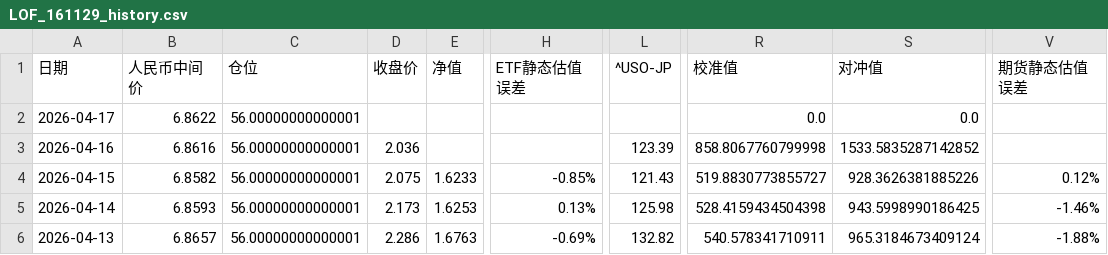
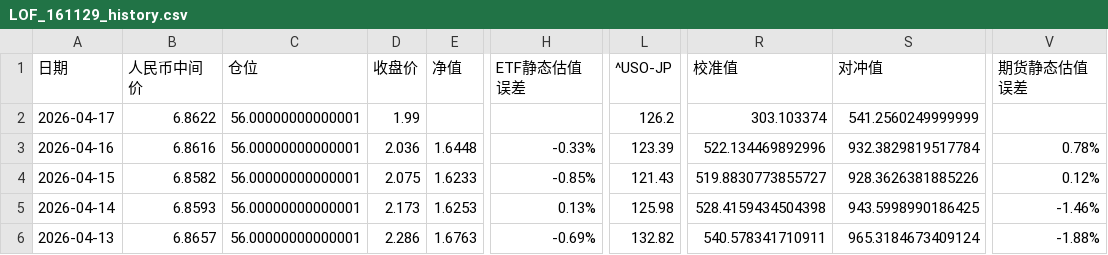
Before and after one commit to milan161/arbTest, a CSV file: data/LOF_161129_history.csv, drawn as a sheet; only a part is shown, gaps mark what is left out; the diff names each change by its address in the sheet, - before the commit and + after, or states it on an @@ line.

```diff
--- a/data/LOF_161129_history.csv
+++ b/data/LOF_161129_history.csv
-D2 (收盘价): (empty)
+D2 (收盘价): 1.99
-L2 (^USO-JP): (empty)
+L2 (^USO-JP): 126.2
-R2 (校准值): 0.0
+R2 (校准值): 303.103374
-S2 (对冲值): 0.0
+S2 (对冲值): 541.2560249999999
-E3 (净值): (empty)
+E3 (净值): 1.6448
-H3 (ETF静态估值误差): (empty)
+H3 (ETF静态估值误差): -0.33%
-R3 (校准值): 858.8067760799998
+R3 (校准值): 522.134469892996
-S3 (对冲值): 1533.5835287142852
+S3 (对冲值): 932.3829819517784
-V3 (期货静态估值误差): (empty)
+V3 (期货静态估值误差): 0.78%
```
Also changed, not shown: data/LOF_159502_history.csv, data/LOF_160723_history.csv, 26 other files.
